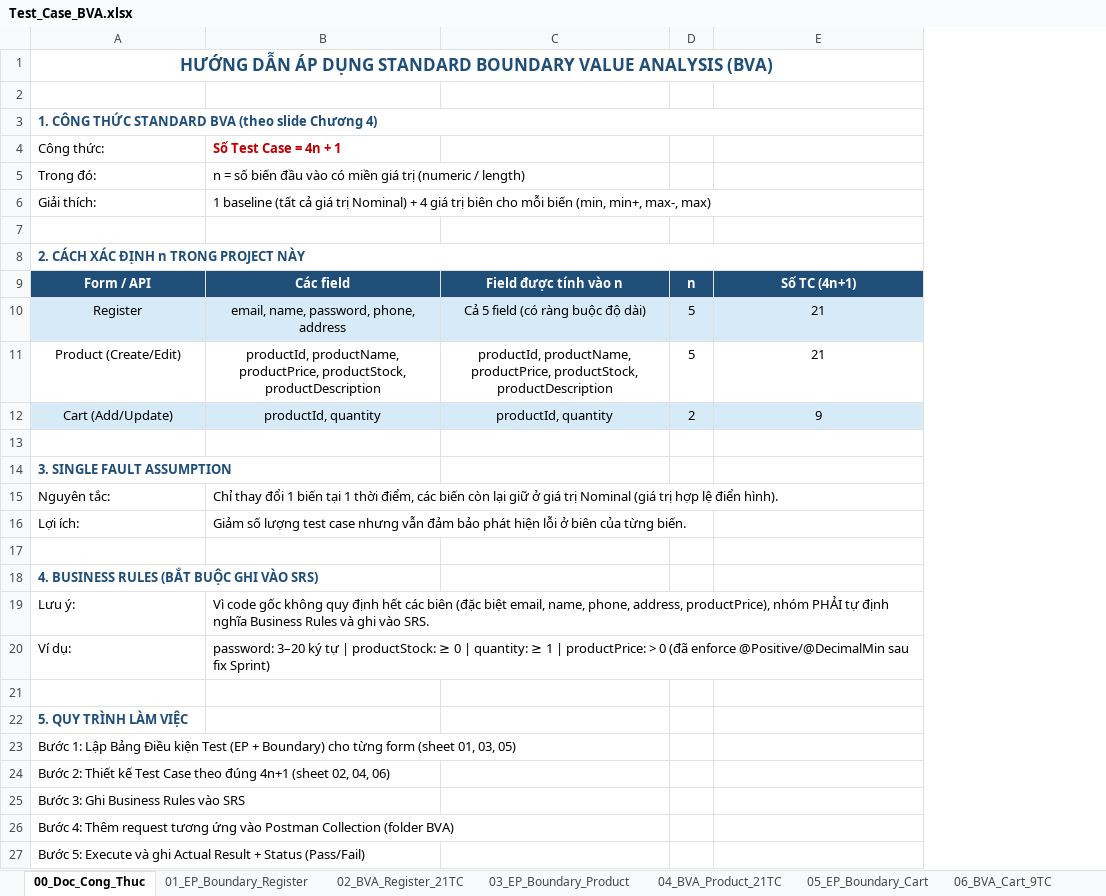
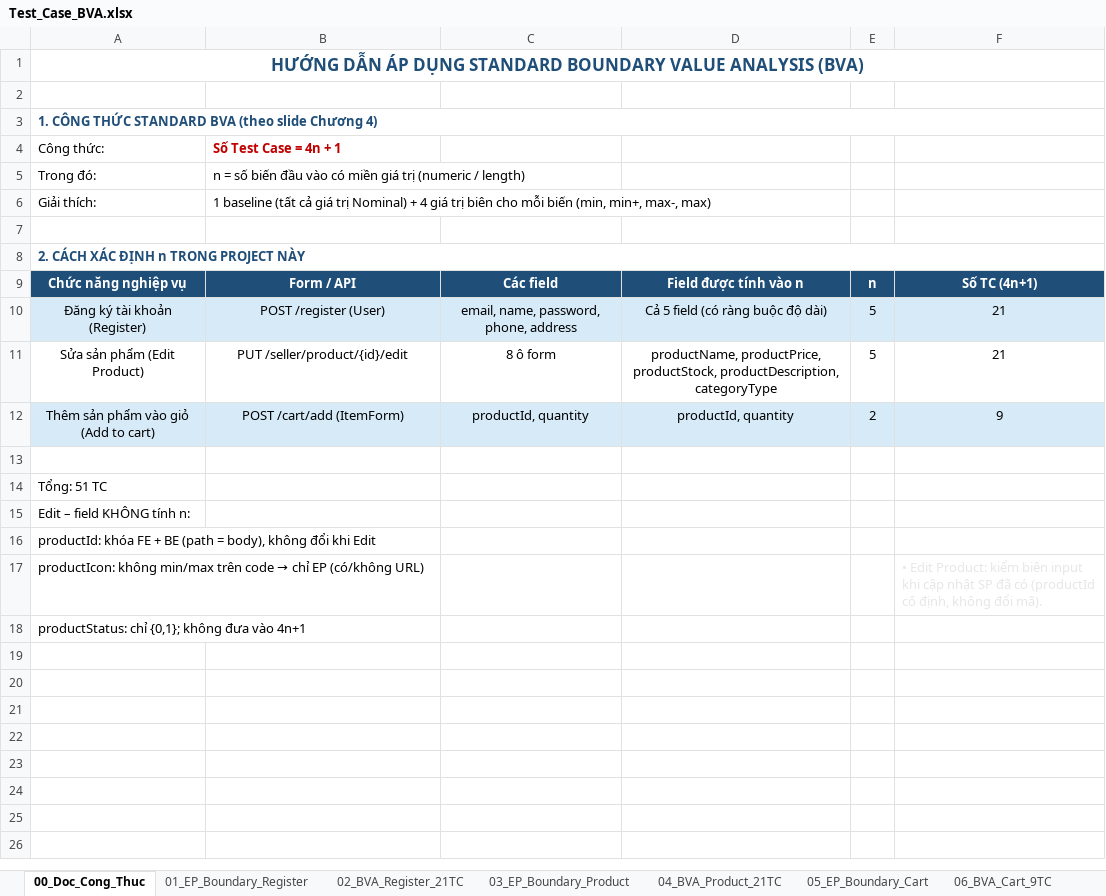
Before and after one commit to thanhlh05/Online-Store, an Excel workbook: Docs/QA-Testing/Test_Case_BVA.xlsx, sheet 00_Doc_Cong_Thuc, drawn as a sheet; values as stored, in another font and other column widths than the file's, no borders; removed rows and columns are numbered as before the commit, all else as after; the diff names each change by its address in the sheet, - before the commit and + after, or states it on an @@ line.

Commit message:
Final Check postman_collection and Test_Case_BVA

```diff
--- a/Docs/QA-Testing/Test_Case_BVA.xlsx (sheet 00_Doc_Cong_Thuc)
+++ b/Docs/QA-Testing/Test_Case_BVA.xlsx (sheet 00_Doc_Cong_Thuc)
+column C, rows 9-12: Các field | email, name, password, phone, address | 8 ô form | productId, quantity
-A9 (Công thức:): Form / API
+A9 (Công thức:): Chức năng nghiệp vụ
-B9 (Số Test Case = 4n + 1): Các field
+B9 (Số Test Case = 4n + 1): Form / API
-A10 (Công thức:): Register
+A10 (Công thức:): Đăng ký tài khoản (Register)
-B10 (Số Test Case = 4n + 1): email, name, password, phone, address
+B10 (Số Test Case = 4n + 1): POST /register (User)
-A11 (Công thức:): Product (Create/Edit)
+A11 (Công thức:): Sửa sản phẩm (Edit Product)
-B11 (Số Test Case = 4n + 1): productId, productName, productPrice, productStock, productDescription
+B11 (Số Test Case = 4n + 1): PUT /seller/product/{id}/edit
-D11: productId, productName, productPrice, productStock, productDescription
+D11: productName, productPrice, productStock, productDescription, categoryType
-A12 (Công thức:): Cart (Add/Update)
+A12 (Công thức:): Thêm sản phẩm vào giỏ (Add to cart)
-B12 (Số Test Case = 4n + 1): productId, quantity
+B12 (Số Test Case = 4n + 1): POST /cart/add (ItemForm)
-A14 (Công thức:): 3. SINGLE FAULT ASSUMPTION
+A14 (Công thức:): Tổng: 51 TC
@@ A14 bold: on → off, text colour: #1F4E79 → black @@
-row 15: Nguyên tắc: | Chỉ thay đổi 1 biến tại 1 thời điểm, các biến còn lại giữ ở giá trị Nominal (giá trị hợp lệ điển hình).
-row 16: Lợi ích: | Giảm số lượng test case nhưng vẫn đảm bảo phát hiện lỗi ở biên của từng biến.
-row 17: (empty)
-A15 (Công thức:): 4. BUSINESS RULES (BẮT BUỘC GHI VÀO SRS)
+A15 (Công thức:): Edit – field KHÔNG tính n:
@@ A15 bold: on → off, text colour: #1F4E79 → black @@
-row 19: Lưu ý: | Vì code gốc không quy định hết các biên (đặc biệt email, name, phone, address, productPrice), nhóm PHẢI tự định nghĩa Business Rules và ghi vào SRS.
-row 20: Ví dụ: | password: 3–20 ký tự | productStock: ≥ 0 | quantity: ≥ 1 | productPrice: > 0 (đã enforce @Positive/@DecimalMin sau fix Sprint)
-row 21: (empty)
-A16 (Công thức:): 5. QUY TRÌNH LÀM VIỆC
+A16 (Công thức:): productId: khóa FE + BE (path = body), không đổi khi Edit
@@ A16 bold: on → off, text colour: #1F4E79 → black @@
-row 23: Bước 1: Lập Bảng Điều kiện Test (EP + Boundary) cho từng form (sheet 01, 03, 05)
-row 24: Bước 2: Thiết kế Test Case theo đúng 4n+1 (sheet 02, 04, 06)
-row 25: Bước 3: Ghi Business Rules vào SRS
-row 26: Bước 4: Thêm request tương ứng vào Postman Collection (folder BVA)
+row 17: productIcon: không min/max trên code → chỉ EP (có/không URL) |  |  |  |  | • Edit Product: kiểm biên input khi cập nhật SP đã có (productId cố định, không đổi mã).
-A18 (Công thức:): Bước 5: Execute và ghi Actual Result + Status (Pass/Fail)
+A18 (Công thức:): productStatus: chỉ {0,1}; không đưa vào 4n+1
```
Also changed, not shown: sheet 04_BVA_Product_21TC, sheet 02_BVA_Register_21TC, sheet 06_BVA_Cart_9TC, sheet 03_EP_Boundary_Product, sheet 01_EP_Boundary_Register, sheet 05_EP_Boundary_Cart, 1 other file.
